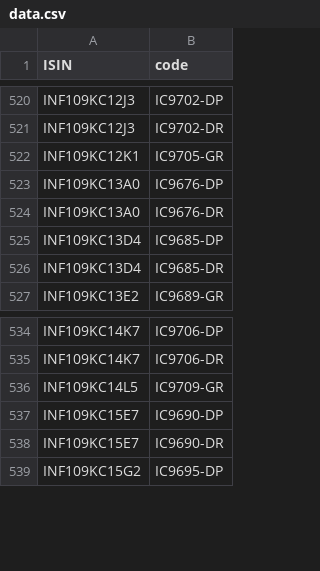
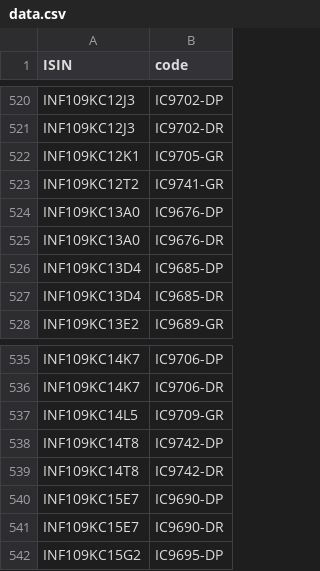
Before and after one commit to captn3m0/kuvera-mutual-funds-lookup, a CSV file: data.csv, drawn as a sheet; only a part is shown, gaps mark what is left out; the diff names each change by its address in the sheet, - before the commit and + after, or states it on an @@ line.

```diff
--- a/data.csv
+++ b/data.csv
+row 523: INF109KC12T2 | IC9741-GR
+row 538: INF109KC14T8 | IC9742-DP
+row 539: INF109KC14T8 | IC9742-DR
```
